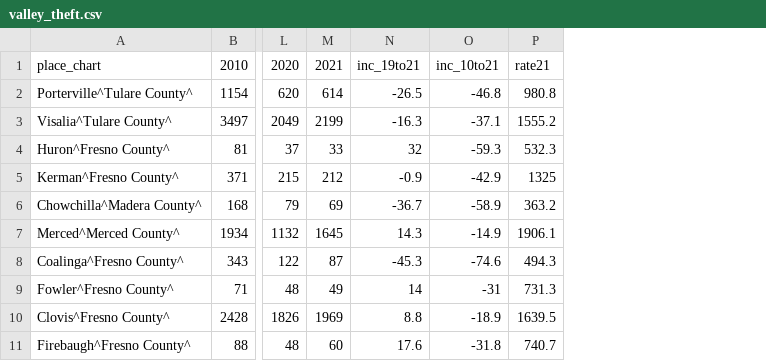
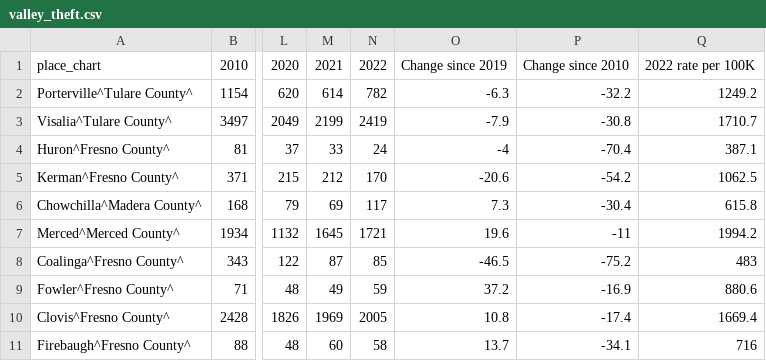
Before and after one commit to abcotvdata/safetytracker_fresno, a CSV file: data/output/annual/valley_theft.csv, drawn as a sheet; only a part is shown, gaps mark what is left out; removed rows and columns are numbered as before the commit, all else as after; the diff names each change by its address in the sheet, - before the commit and + after, or states it on an @@ line.

Commit message:
Update 2022 data in tables

```diff
--- a/data/output/annual/valley_theft.csv
+++ b/data/output/annual/valley_theft.csv
-column N, rows 1-11: inc_19to21 | -26.5 | -16.3 | 32 | -0.9 | -36.7 | 14.3 | -45.3 | 14 | 8.8 | 17.6
-column O, rows 1-11: inc_10to21 | -46.8 | -37.1 | -59.3 | -42.9 | -58.9 | -14.9 | -74.6 | -31 | -18.9 | -31.8
-column P, rows 1-11: rate21 | 980.8 | 1555.2 | 532.3 | 1325 | 363.2 | 1906.1 | 494.3 | 731.3 | 1639.5 | 740.7
+column N, rows 1-11: 2022 | 782 | 2419 | 24 | 170 | 117 | 1721 | 85 | 59 | 2005 | 58
+column O, rows 1-11: Change since 2019 | -6.3 | -7.9 | -4 | -20.6 | 7.3 | 19.6 | -46.5 | 37.2 | 10.8 | 13.7
+column P, rows 1-11: Change since 2010 | -32.2 | -30.8 | -70.4 | -54.2 | -30.4 | -11 | -75.2 | -16.9 | -17.4 | -34.1
+column Q, rows 1-11: 2022 rate per 100K | 1249.2 | 1710.7 | 387.1 | 1062.5 | 615.8 | 1994.2 | 483 | 880.6 | 1669.4 | 716
```
Also changed, not shown: data/output/annual/valley_assault.csv, data/output/annual/valley_autotheft.csv, 22 other files.
